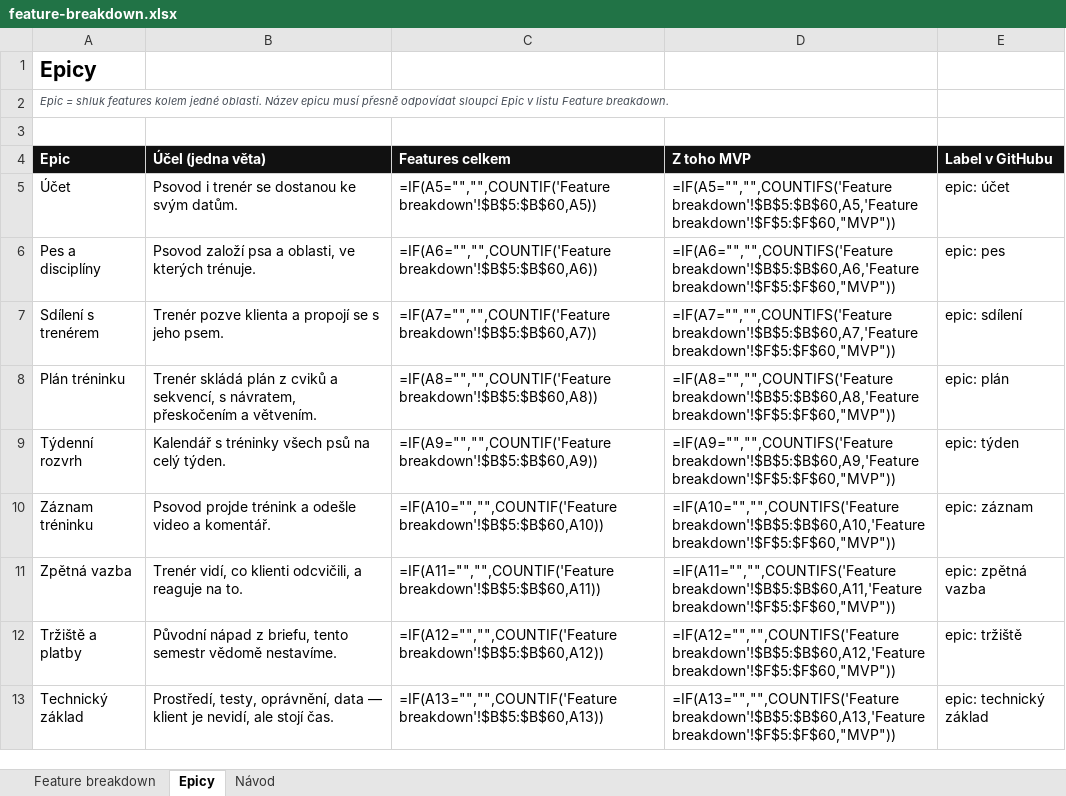
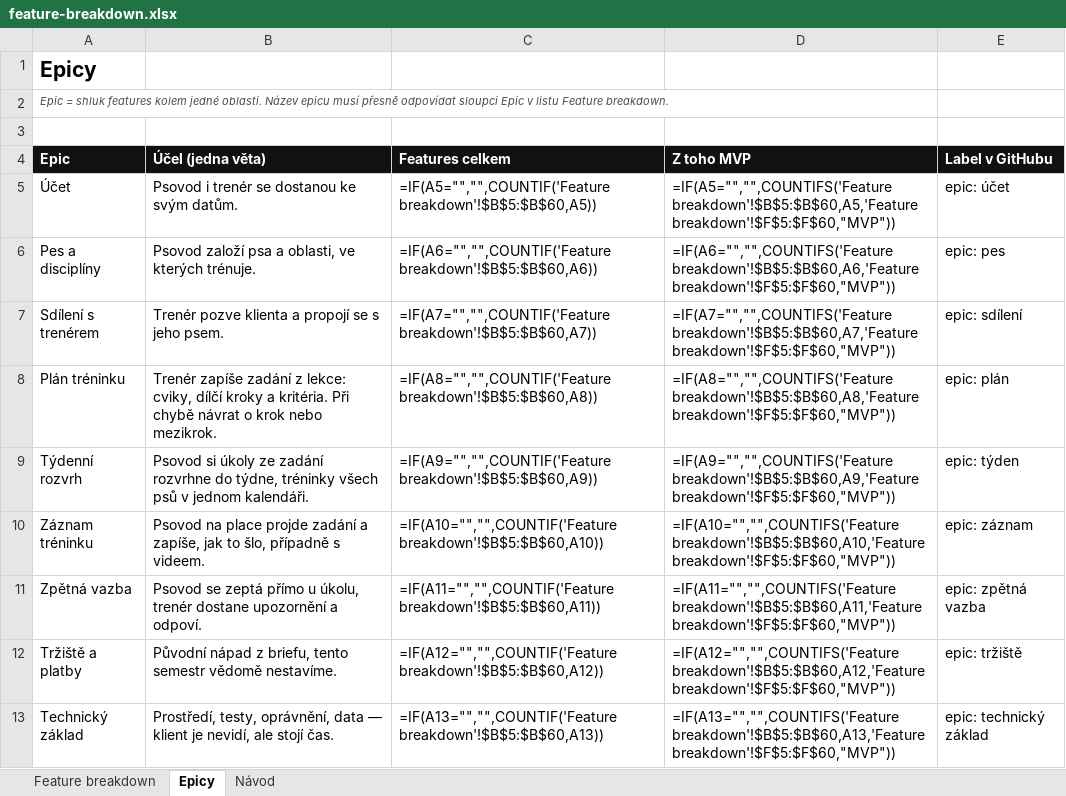
Before and after one commit to applifting-vsecourse/team-5, an Excel workbook: docs/vystupy/feature-breakdown.xlsx, sheet Epicy, drawn as a sheet; only a part is shown; values as stored, in another font and other column widths than the file's, no borders; formulas without a stored value are shown as written; the diff names each change by its address in the sheet, - before the commit and + after, or states it on an @@ line.

```diff
--- a/docs/vystupy/feature-breakdown.xlsx (sheet Epicy)
+++ b/docs/vystupy/feature-breakdown.xlsx (sheet Epicy)
-B8 (Účel (jedna věta)): Trenér skládá plán z cviků a sekvencí, s návratem, přeskočením a větvením.
+B8 (Účel (jedna věta)): Trenér zapíše zadání z lekce: cviky, dílčí kroky a kritéria. Při chybě návrat o krok nebo mezikrok.
-B9 (Účel (jedna věta)): Kalendář s tréninky všech psů na celý týden.
+B9 (Účel (jedna věta)): Psovod si úkoly ze zadání rozvrhne do týdne, tréninky všech psů v jednom kalendáři.
-B10 (Účel (jedna věta)): Psovod projde trénink a odešle video a komentář.
+B10 (Účel (jedna věta)): Psovod na place projde zadání a zapíše, jak to šlo, případně s videem.
-B11 (Účel (jedna věta)): Trenér vidí, co klienti odcvičili, a reaguje na to.
+B11 (Účel (jedna věta)): Psovod se zeptá přímo u úkolu, trenér dostane upozornění a odpoví.
```
Also changed, not shown: sheet Feature breakdown, 5 other files.
